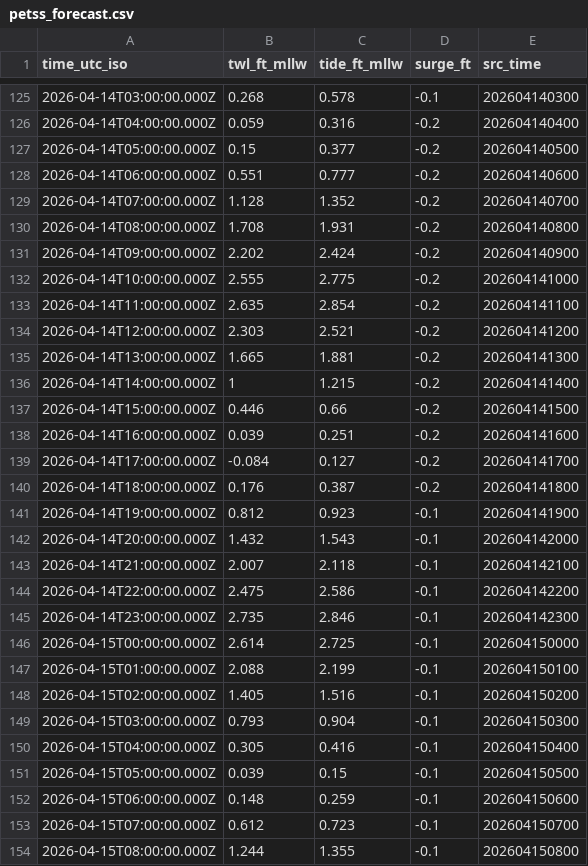
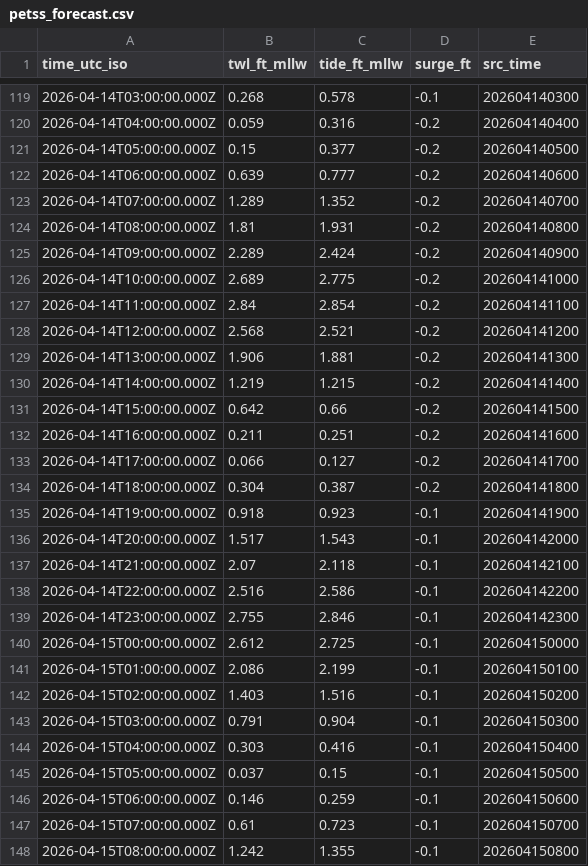
Before and after one commit to hondrospj/Tuckerton, a CSV file: data/petss_forecast.csv, drawn as a sheet; only a part is shown, gaps mark what is left out; the diff covers the shown part only.

```diff
--- a/data/petss_forecast.csv
+++ b/data/petss_forecast.csv
@@ -127,28 +121,28 @@ time_utc_iso,twl_ft_mllw,tide_ft_mllw,surge_ft,src_time
 2026-04-14T05:00:00.000Z,0.15,0.377,-0.2,202604140500
-2026-04-14T06:00:00.000Z,0.551,0.777,-0.2,202604140600
-2026-04-14T07:00:00.000Z,1.128,1.352,-0.2,202604140700
-2026-04-14T08:00:00.000Z,1.708,1.931,-0.2,202604140800
-2026-04-14T09:00:00.000Z,2.202,2.424,-0.2,202604140900
-2026-04-14T10:00:00.000Z,2.555,2.775,-0.2,202604141000
-2026-04-14T11:00:00.000Z,2.635,2.854,-0.2,202604141100
-2026-04-14T12:00:00.000Z,2.303,2.521,-0.2,202604141200
-2026-04-14T13:00:00.000Z,1.665,1.881,-0.2,202604141300
-2026-04-14T14:00:00.000Z,1,1.215,-0.2,202604141400
-2026-04-14T15:00:00.000Z,0.446,0.66,-0.2,202604141500
-2026-04-14T16:00:00.000Z,0.039,0.251,-0.2,202604141600
-2026-04-14T17:00:00.000Z,-0.084,0.127,-0.2,202604141700
-2026-04-14T18:00:00.000Z,0.176,0.387,-0.2,202604141800
-2026-04-14T19:00:00.000Z,0.812,0.923,-0.1,202604141900
-2026-04-14T20:00:00.000Z,1.432,1.543,-0.1,202604142000
-2026-04-14T21:00:00.000Z,2.007,2.118,-0.1,202604142100
-2026-04-14T22:00:00.000Z,2.475,2.586,-0.1,202604142200
-2026-04-14T23:00:00.000Z,2.735,2.846,-0.1,202604142300
-2026-04-15T00:00:00.000Z,2.614,2.725,-0.1,202604150000
-2026-04-15T01:00:00.000Z,2.088,2.199,-0.1,202604150100
-2026-04-15T02:00:00.000Z,1.405,1.516,-0.1,202604150200
-2026-04-15T03:00:00.000Z,0.793,0.904,-0.1,202604150300
-2026-04-15T04:00:00.000Z,0.305,0.416,-0.1,202604150400
-2026-04-15T05:00:00.000Z,0.039,0.15,-0.1,202604150500
-2026-04-15T06:00:00.000Z,0.148,0.259,-0.1,202604150600
-2026-04-15T07:00:00.000Z,0.612,0.723,-0.1,202604150700
-2026-04-15T08:00:00.000Z,1.244,1.355,-0.1,202604150800
+2026-04-14T06:00:00.000Z,0.639,0.777,-0.2,202604140600
+2026-04-14T07:00:00.000Z,1.289,1.352,-0.2,202604140700
+2026-04-14T08:00:00.000Z,1.81,1.931,-0.2,202604140800
+2026-04-14T09:00:00.000Z,2.289,2.424,-0.2,202604140900
+2026-04-14T10:00:00.000Z,2.689,2.775,-0.2,202604141000
+2026-04-14T11:00:00.000Z,2.84,2.854,-0.2,202604141100
+2026-04-14T12:00:00.000Z,2.568,2.521,-0.2,202604141200
+2026-04-14T13:00:00.000Z,1.906,1.881,-0.2,202604141300
+2026-04-14T14:00:00.000Z,1.219,1.215,-0.2,202604141400
+2026-04-14T15:00:00.000Z,0.642,0.66,-0.2,202604141500
+2026-04-14T16:00:00.000Z,0.211,0.251,-0.2,202604141600
+2026-04-14T17:00:00.000Z,0.066,0.127,-0.2,202604141700
+2026-04-14T18:00:00.000Z,0.304,0.387,-0.2,202604141800
+2026-04-14T19:00:00.000Z,0.918,0.923,-0.1,202604141900
+2026-04-14T20:00:00.000Z,1.517,1.543,-0.1,202604142000
+2026-04-14T21:00:00.000Z,2.07,2.118,-0.1,202604142100
+2026-04-14T22:00:00.000Z,2.516,2.586,-0.1,202604142200
+2026-04-14T23:00:00.000Z,2.755,2.846,-0.1,202604142300
+2026-04-15T00:00:00.000Z,2.612,2.725,-0.1,202604150000
+2026-04-15T01:00:00.000Z,2.086,2.199,-0.1,202604150100
+2026-04-15T02:00:00.000Z,1.403,1.516,-0.1,202604150200
+2026-04-15T03:00:00.000Z,0.791,0.904,-0.1,202604150300
+2026-04-15T04:00:00.000Z,0.303,0.416,-0.1,202604150400
+2026-04-15T05:00:00.000Z,0.037,0.15,-0.1,202604150500
+2026-04-15T06:00:00.000Z,0.146,0.259,-0.1,202604150600
+2026-04-15T07:00:00.000Z,0.61,0.723,-0.1,202604150700
+2026-04-15T08:00:00.000Z,1.242,1.355,-0.1,202604150800
```
Also changed, not shown: 6 added rows, 6 removed rows and 93 edited cells elsewhere in this file, 3 other files.
